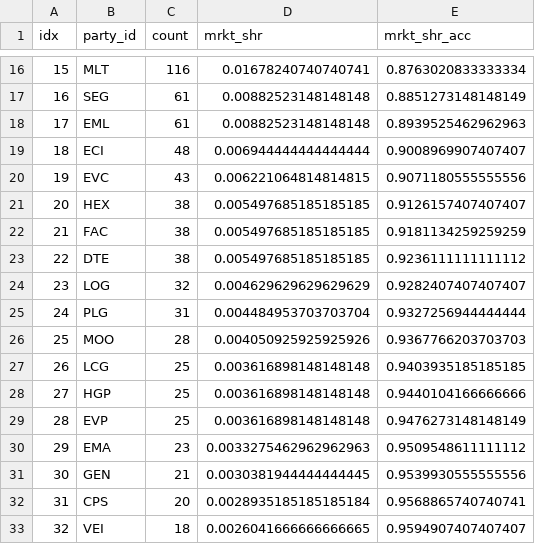
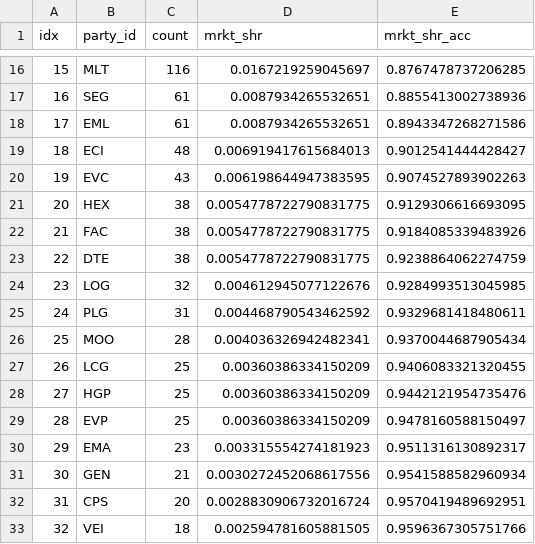
Before and after one commit to pmreis/emobility, a CSV file: data/outputs/PT_Market_Share_Analysis.csv, drawn as a sheet; only a part is shown, gaps mark what is left out; the diff covers the shown part only.

```diff
--- a/data/outputs/PT_Market_Share_Analysis.csv
+++ b/data/outputs/PT_Market_Share_Analysis.csv
@@ -16,18 +16,18 @@ idx,party_id,count,mrkt_shr,mrkt_shr_acc
-15,MLT,116,0.01678240740740741,0.8763020833333334
-16,SEG,61,0.00882523148148148,0.8851273148148149
-17,EML,61,0.00882523148148148,0.8939525462962963
-18,ECI,48,0.006944444444444444,0.9008969907407407
-19,EVC,43,0.006221064814814815,0.9071180555555556
-20,HEX,38,0.005497685185185185,0.9126157407407407
-21,FAC,38,0.005497685185185185,0.9181134259259259
-22,DTE,38,0.005497685185185185,0.9236111111111112
-23,LOG,32,0.004629629629629629,0.9282407407407407
-24,PLG,31,0.004484953703703704,0.9327256944444444
-25,MOO,28,0.004050925925925926,0.9367766203703703
-26,LCG,25,0.003616898148148148,0.9403935185185185
-27,HGP,25,0.003616898148148148,0.9440104166666666
-28,EVP,25,0.003616898148148148,0.9476273148148149
-29,EMA,23,0.0033275462962962963,0.9509548611111112
-30,GEN,21,0.0030381944444444445,0.9539930555555556
-31,CPS,20,0.0028935185185185184,0.9568865740740741
-32,VEI,18,0.0026041666666666665,0.9594907407407407
+15,MLT,116,0.0167219259045697,0.8767478737206285
+16,SEG,61,0.0087934265532651,0.8855413002738936
+17,EML,61,0.0087934265532651,0.8943347268271586
+18,ECI,48,0.006919417615684013,0.9012541444428427
+19,EVC,43,0.006198644947383595,0.9074527893902263
+20,HEX,38,0.0054778722790831775,0.9129306616693095
+21,FAC,38,0.0054778722790831775,0.9184085339483926
+22,DTE,38,0.0054778722790831775,0.9238864062274759
+23,LOG,32,0.004612945077122676,0.9284993513045985
+24,PLG,31,0.004468790543462592,0.9329681418480611
+25,MOO,28,0.004036326942482341,0.9370044687905434
+26,LCG,25,0.00360386334150209,0.9406083321320455
+27,HGP,25,0.00360386334150209,0.9442121954735476
+28,EVP,25,0.00360386334150209,0.9478160588150497
+29,EMA,23,0.003315554274181923,0.9511316130892317
+30,GEN,21,0.0030272452068617556,0.9541588582960934
+31,CPS,20,0.0028830906732016724,0.9570419489692951
+32,VEI,18,0.002594781605881505,0.9596367305751766
```
Also changed, not shown: 138 edited cells elsewhere in this file, data/outputs/PT_Chargers.csv, data/outputs/PT_Chargers_Per_District.csv, 4 other files.
